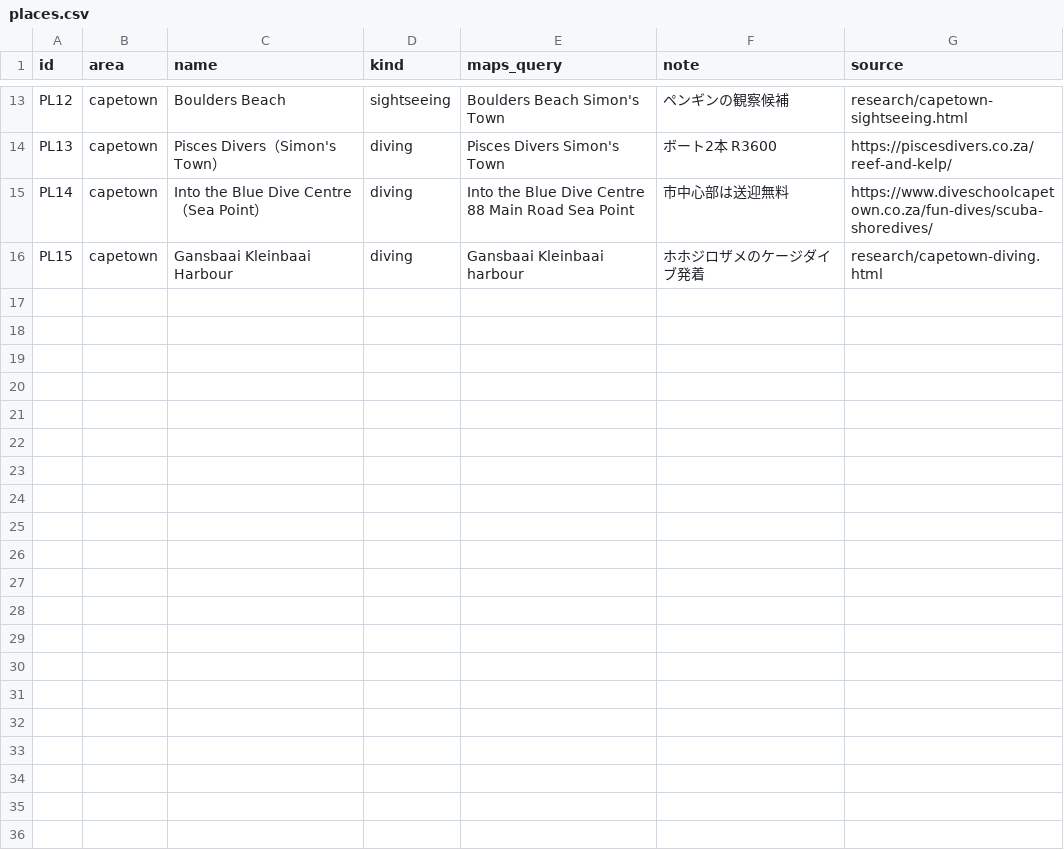
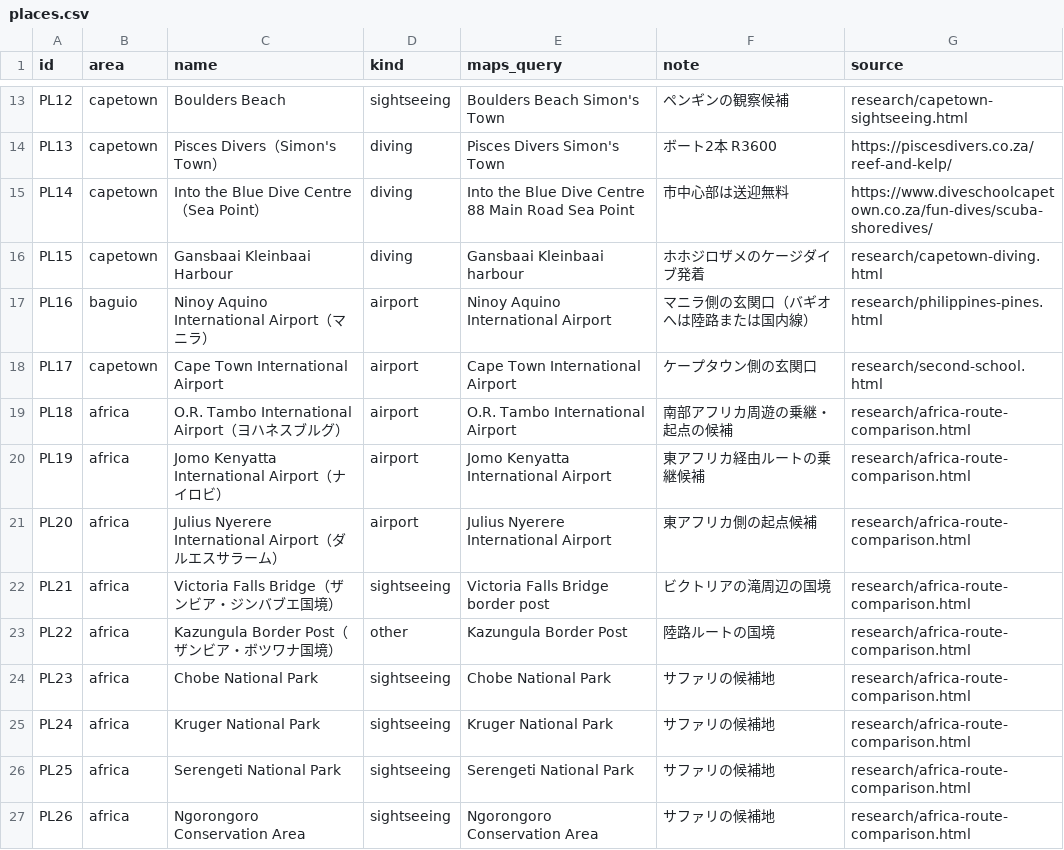
Before and after one commit to Rikkyhub/studying-abroad, a CSV file: data/places.csv, drawn as a sheet; only a part is shown, gaps mark what is left out.

```diff
--- a/data/places.csv
+++ b/data/places.csv
@@ -16 +16,12 @@ PL14,capetown,Into the Blue Dive Centre（Sea Point）,diving,Into the Blue Dive
 PL15,capetown,Gansbaai Kleinbaai Harbour,diving,Gansbaai Kleinbaai harbour,ホホジロザメのケージダイブ発着,research/capetown-diving.html
+PL16,baguio,Ninoy Aquino International Airport（マニラ）,airport,Ninoy Aquino International Airport,マニラ側の玄関口（バギオへは陸路または国内線）,research/philippines-pines.html
+PL17,capetown,Cape Town International Airport,airport,Cape Town International Airport,ケープタウン側の玄関口,research/second-school.html
+PL18,africa,O.R. Tambo International Airport（ヨハネスブルグ）,airport,O.R. Tambo International Airport,南部アフリカ周遊の乗継・起点の候補,research/africa-route-comparison.html
+PL19,africa,Jomo Kenyatta International Airport（ナイロビ）,airport,Jomo Kenyatta International Airport,東アフリカ経由ルートの乗継候補,research/africa-route-comparison.html
+PL20,africa,Julius Nyerere International Airport（ダルエスサラーム）,airport,Julius Nyerere International Airport,東アフリカ側の起点候補,research/africa-route-comparison.html
+PL21,africa,Victoria Falls Bridge（ザンビア・ジンバブエ国境）,sightseeing,Victoria Falls Bridge border post,ビクトリアの滝周辺の国境,research/africa-route-comparison.html
+PL22,africa,Kazungula Border Post（ザンビア・ボツワナ国境）,other,Kazungula Border Post,陸路ルートの国境,research/africa-route-comparison.html
+PL23,africa,Chobe National Park,sightseeing,Chobe National Park,サファリの候補地,research/africa-route-comparison.html
+PL24,africa,Kruger National Park,sightseeing,Kruger National Park,サファリの候補地,research/africa-route-comparison.html
+PL25,africa,Serengeti National Park,sightseeing,Serengeti National Park,サファリの候補地,research/africa-route-comparison.html
+PL26,africa,Ngorongoro Conservation Area,sightseeing,Ngorongoro Conservation Area,サファリの候補地,research/africa-route-comparison.html
```
Also changed, not shown: data/pages.csv, data/tasks.csv, 26 other files.
